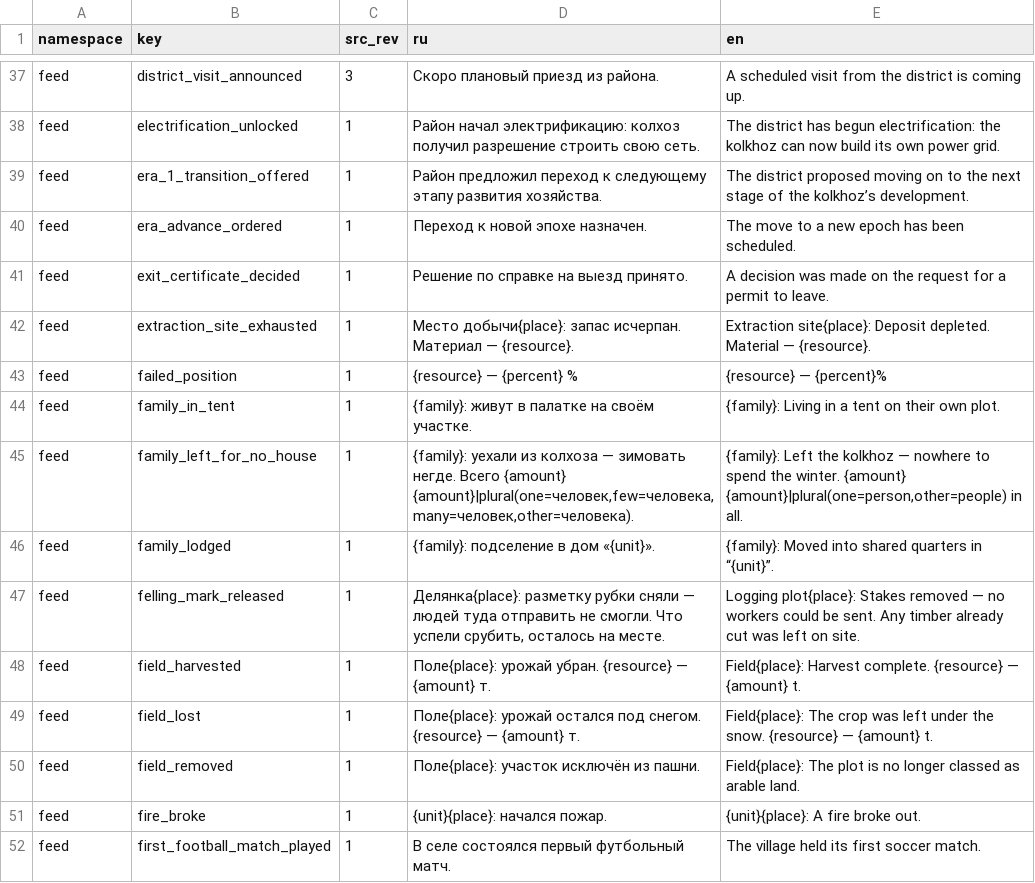
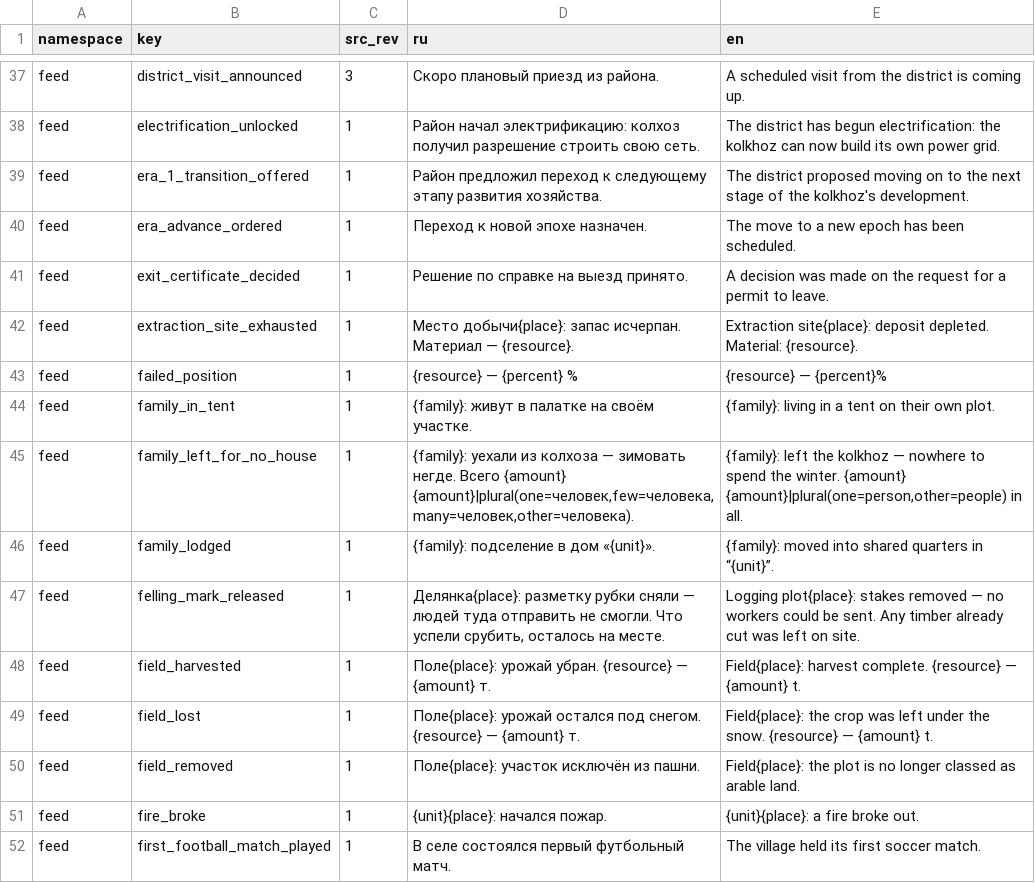
Before and after one commit to algb006/kolkhoz_rpg, a TSV file: manual/texts/en/game-1842-01-2026-11-28.tsv, drawn as a sheet; only a part is shown, gaps mark what is left out; the diff covers the shown part only.

```diff
--- a/manual/texts/en/game-1842-01-2026-11-28.tsv
+++ b/manual/texts/en/game-1842-01-2026-11-28.tsv
@@ -38,15 +38,15 @@ feed	district_visit_announced	3	Скоро плановый приезд из р
 feed	electrification_unlocked	1	Район начал электрификацию: колхоз получил разрешение строить свою сеть.	The district has begun electrification: the kolkhoz can now build its own power grid.
-feed	era_1_transition_offered	1	Район предложил переход к следующему этапу развития хозяйства.	The district proposed moving on to the next stage of the kolkhoz’s development.
+feed	era_1_transition_offered	1	Район предложил переход к следующему этапу развития хозяйства.	The district proposed moving on to the next stage of the kolkhoz's development.
 feed	era_advance_ordered	1	Переход к новой эпохе назначен.	The move to a new epoch has been scheduled.
 feed	exit_certificate_decided	1	Решение по справке на выезд принято.	A decision was made on the request for a permit to leave.
-feed	extraction_site_exhausted	1	Место добычи{place}: запас исчерпан. Материал — {resource}.	Extraction site{place}: Deposit depleted. Material — {resource}.
+feed	extraction_site_exhausted	1	Место добычи{place}: запас исчерпан. Материал — {resource}.	Extraction site{place}: deposit depleted. Material: {resource}.
 feed	failed_position	1	{resource} — {percent} %	{resource} — {percent}%
-feed	family_in_tent	1	{family}: живут в палатке на своём участке.	{family}: Living in a tent on their own plot.
-feed	family_left_for_no_house	1	{family}: уехали из колхоза — зимовать негде. Всего {amount} {amount}|plural(one=человек,few=человека,many=человек,other=человека).	{family}: Left the kolkhoz — nowhere to spend the winter. {amount} {amount}|plural(one=person,other=people) in all.
-feed	family_lodged	1	{family}: подселение в дом «{unit}».	{family}: Moved into shared quarters in “{unit}”.
-feed	felling_mark_released	1	Делянка{place}: разметку рубки сняли — людей туда отправить не смогли. Что успели срубить, осталось на месте.	Logging plot{place}: Stakes removed — no workers could be sent. Any timber already cut was left on site.
-feed	field_harvested	1	Поле{place}: урожай убран. {resource} — {amount} т.	Field{place}: Harvest complete. {resource} — {amount} t.
-feed	field_lost	1	Поле{place}: урожай остался под снегом. {resource} — {amount} т.	Field{place}: The crop was left under the snow. {resource} — {amount} t.
-feed	field_removed	1	Поле{place}: участок исключён из пашни.	Field{place}: The plot is no longer classed as arable land.
-feed	fire_broke	1	{unit}{place}: начался пожар.	{unit}{place}: A fire broke out.
+feed	family_in_tent	1	{family}: живут в палатке на своём участке.	{family}: living in a tent on their own plot.
+feed	family_left_for_no_house	1	{family}: уехали из колхоза — зимовать негде. Всего {amount} {amount}|plural(one=человек,few=человека,many=человек,other=человека).	{family}: left the kolkhoz — nowhere to spend the winter. {amount} {amount}|plural(one=person,other=people) in all.
+feed	family_lodged	1	{family}: подселение в дом «{unit}».	{family}: moved into shared quarters in “{unit}”.
+feed	felling_mark_released	1	Делянка{place}: разметку рубки сняли — людей туда отправить не смогли. Что успели срубить, осталось на месте.	Logging plot{place}: stakes removed — no workers could be sent. Any timber already cut was left on site.
+feed	field_harvested	1	Поле{place}: урожай убран. {resource} — {amount} т.	Field{place}: harvest complete. {resource} — {amount} t.
+feed	field_lost	1	Поле{place}: урожай остался под снегом. {resource} — {amount} т.	Field{place}: the crop was left under the snow. {resource} — {amount} t.
+feed	field_removed	1	Поле{place}: участок исключён из пашни.	Field{place}: the plot is no longer classed as arable land.
+feed	fire_broke	1	{unit}{place}: начался пожар.	{unit}{place}: a fire broke out.
 feed	first_football_match_played	1	В селе состоялся первый футбольный матч.	The village held its first soccer match.
```
Also changed, not shown: 44 edited cells elsewhere in this file, manual/texts/en/game-1842-02-2026-11-28.tsv, 1 other file.
